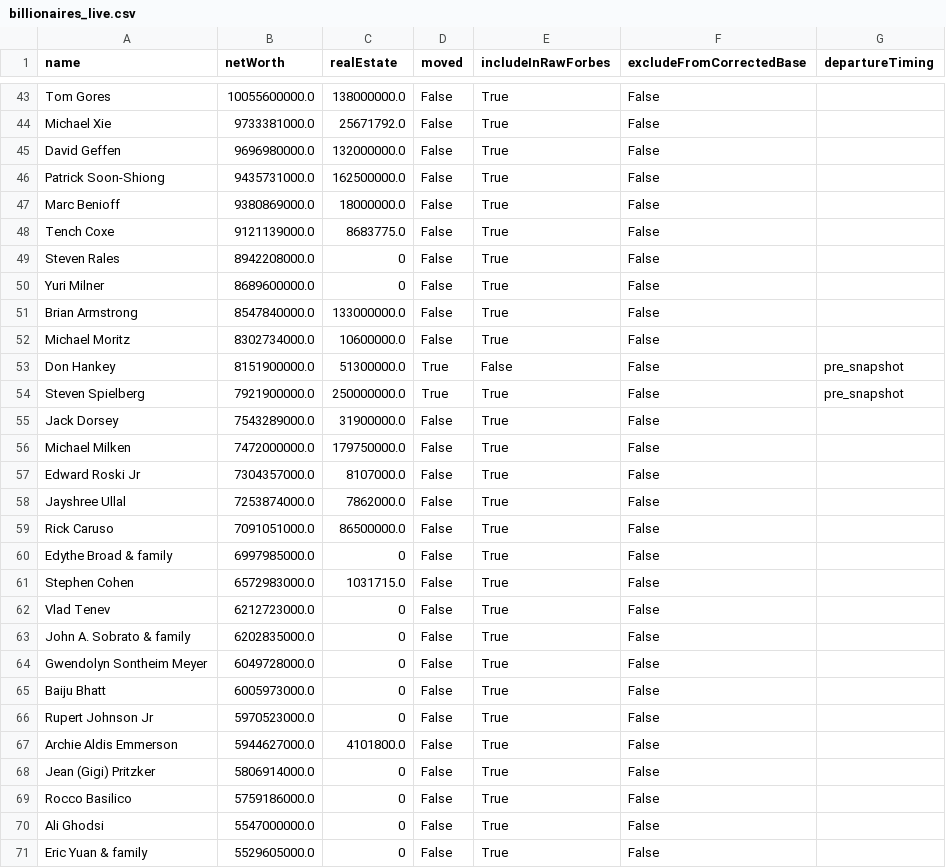
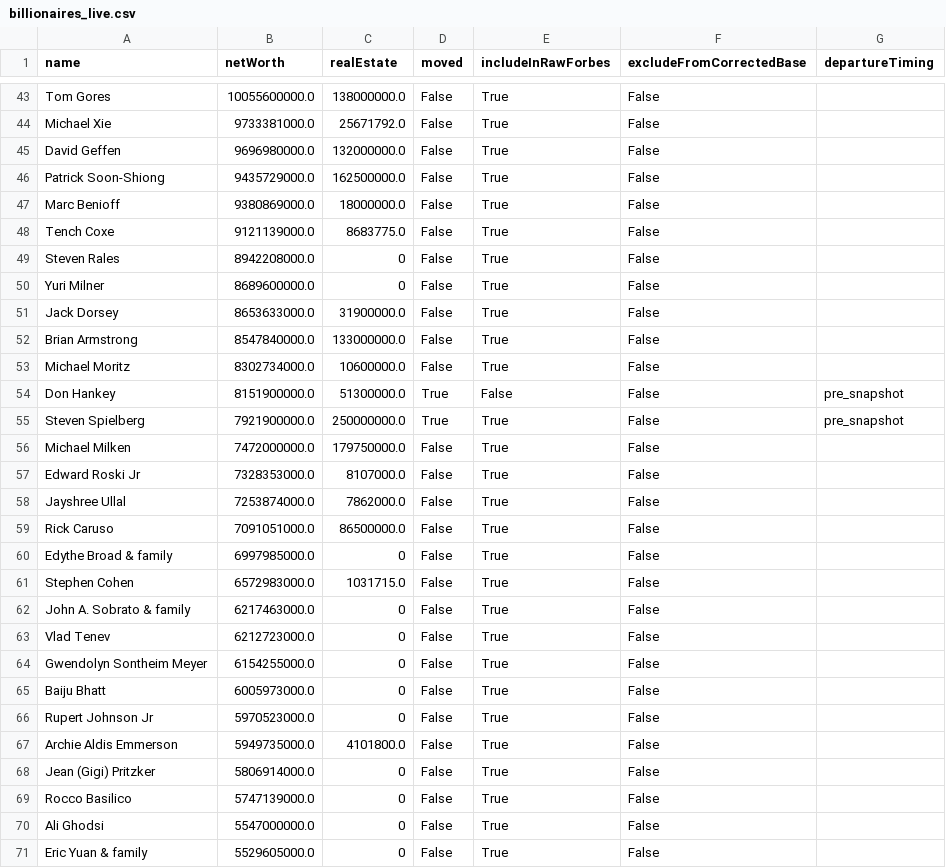
Before and after one commit to PolicyEngine/california-wealth-tax, a CSV file: data/billionaires_live.csv, drawn as a sheet; only a part is shown, gaps mark what is left out; the diff covers the shown part only.

```diff
--- a/data/billionaires_live.csv
+++ b/data/billionaires_live.csv
@@ -45,3 +45,3 @@ Michael Xie,9733381000.0,25671792.0,False,True,False,
 David Geffen,9696980000.0,132000000.0,False,True,False,
-Patrick Soon-Shiong,9435731000.0,162500000.0,False,True,False,
+Patrick Soon-Shiong,9435729000.0,162500000.0,False,True,False,
 Marc Benioff,9380869000.0,18000000.0,False,True,False,
@@ -50,2 +50,3 @@ Steven Rales,8942208000.0,0,False,True,False,
 Yuri Milner,8689600000.0,0,False,True,False,
+Jack Dorsey,8653633000.0,31900000.0,False,True,False,
 Brian Armstrong,8547840000.0,133000000.0,False,True,False,
@@ -54,5 +55,4 @@ Don Hankey,8151900000.0,51300000.0,True,False,False,pre_snapshot
 Steven Spielberg,7921900000.0,250000000.0,True,True,False,pre_snapshot
-Jack Dorsey,7543289000.0,31900000.0,False,True,False,
 Michael Milken,7472000000.0,179750000.0,False,True,False,
-Edward Roski Jr,7304357000.0,8107000.0,False,True,False,
+Edward Roski Jr,7328353000.0,8107000.0,False,True,False,
 Jayshree Ullal,7253874000.0,7862000.0,False,True,False,
@@ -61,10 +61,10 @@ Edythe Broad & family,6997985000.0,0,False,True,False,
 Stephen Cohen,6572983000.0,1031715.0,False,True,False,
+John A. Sobrato & family,6217463000.0,0,False,True,False,
 Vlad Tenev,6212723000.0,0,False,True,False,
-John A. Sobrato & family,6202835000.0,0,False,True,False,
-Gwendolyn Sontheim Meyer,6049728000.0,0,False,True,False,
+Gwendolyn Sontheim Meyer,6154255000.0,0,False,True,False,
 Baiju Bhatt,6005973000.0,0,False,True,False,
 Rupert Johnson Jr,5970523000.0,0,False,True,False,
-Archie Aldis Emmerson,5944627000.0,4101800.0,False,True,False,
+Archie Aldis Emmerson,5949735000.0,4101800.0,False,True,False,
 Jean (Gigi) Pritzker,5806914000.0,0,False,True,False,
-Rocco Basilico,5759186000.0,0,False,True,False,
+Rocco Basilico,5747139000.0,0,False,True,False,
 Ali Ghodsi,5547000000.0,0,False,True,False,
```
Also changed, not shown: 2 added rows, 2 removed rows and 7 edited cells elsewhere in this file, 3 other files.
